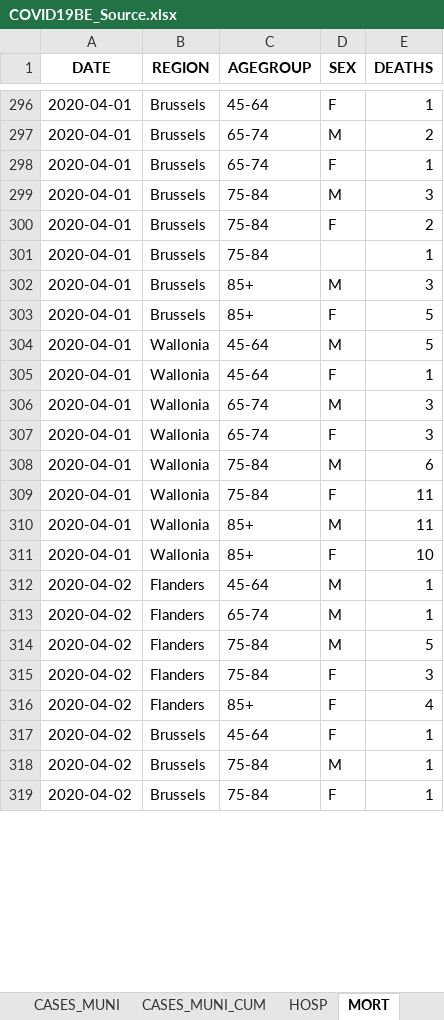
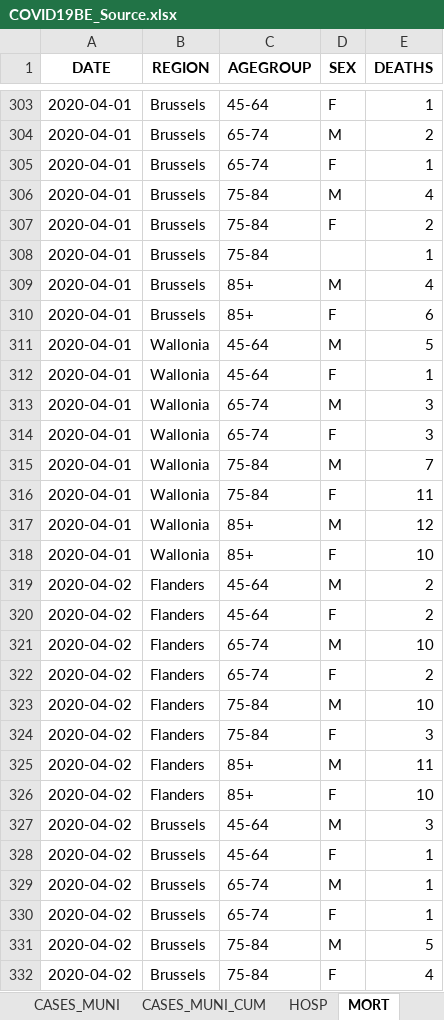
Before and after one commit to Phrytes/COVID19_Sciensano_Belgium, an Excel workbook: Raw/COVID19BE_Source.xlsx, sheet MORT, drawn as a sheet; only a part is shown, gaps mark what is left out; values as stored, in another font and other column widths than the file's, no borders; addresses are those after the commit; the diff covers the shown part only; the diff names each change by its address in the sheet, - before the commit and + after, or states it on an @@ line.

```diff
--- a/Raw/COVID19BE_Source.xlsx (sheet MORT)
+++ b/Raw/COVID19BE_Source.xlsx (sheet MORT)
-E306 (DEATHS): 3
+E306 (DEATHS): 4
-E309 (DEATHS): 3
+E309 (DEATHS): 4
-E310 (DEATHS): 5
+E310 (DEATHS): 6
-E315 (DEATHS): 6
+E315 (DEATHS): 7
-E317 (DEATHS): 11
+E317 (DEATHS): 12
-E319 (DEATHS): 1
+E319 (DEATHS): 2
+row 320: 2020-04-02 | Flanders | 45-64 | F | 2
-E321 (DEATHS): 1
+E321 (DEATHS): 10
+row 322: 2020-04-02 | Flanders | 65-74 | F | 2
-E323 (DEATHS): 5
+E323 (DEATHS): 10
+row 325: 2020-04-02 | Flanders | 85+ | M | 11
-E326 (DEATHS): 4
+E326 (DEATHS): 10
+row 327: 2020-04-02 | Brussels | 45-64 | M | 3
-C329:C330 (AGEGROUP): 75-84
+C329:C330 (AGEGROUP): 65-74
+row 331: 2020-04-02 | Brussels | 75-84 | M | 5
+row 332: 2020-04-02 | Brussels | 75-84 | F | 4
```
Also changed, not shown: 27 added rows and 43 edited cells elsewhere in this sheet, sheet CASES_MUNI, sheet CASES_AGESEX, sheet CASES_MUNI_CUM, sheet TESTS, sheet HOSP.
